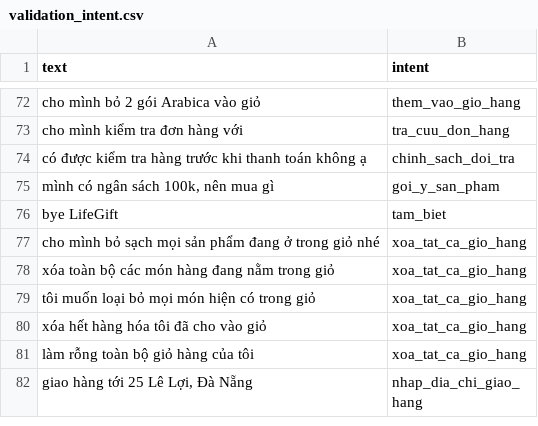
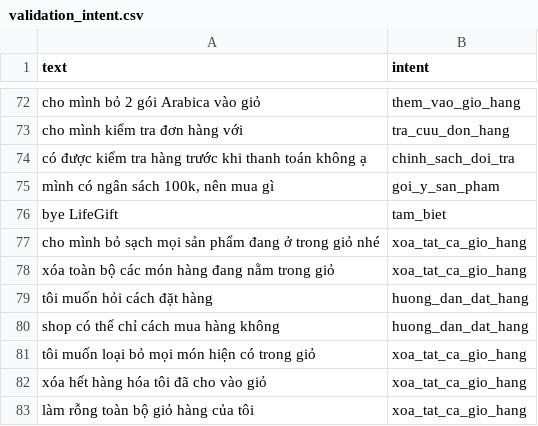
Before and after one commit to Dong-0702055/lifegift, a CSV file: AI/phobert_dataset/validation_intent.csv, drawn as a sheet; only a part is shown, gaps mark what is left out; the shorter side is filled out with more unchanged rows.

```diff
--- a/AI/phobert_dataset/validation_intent.csv
+++ b/AI/phobert_dataset/validation_intent.csv
@@ -78,2 +78,4 @@ cho mình bỏ sạch mọi sản phẩm đang ở trong giỏ nhé,xoa_tat_ca_g
 xóa toàn bộ các món hàng đang nằm trong giỏ,xoa_tat_ca_gio_hang
+tôi muốn hỏi cách đặt hàng,huong_dan_dat_hang
+shop có thể chỉ cách mua hàng không,huong_dan_dat_hang
 tôi muốn loại bỏ mọi món hiện có trong giỏ,xoa_tat_ca_gio_hang
```
Also changed, not shown: AI/model/intent_classifier/confusion_matrix.csv, AI/phobert_dataset/test_intent.csv, 33 other files.
